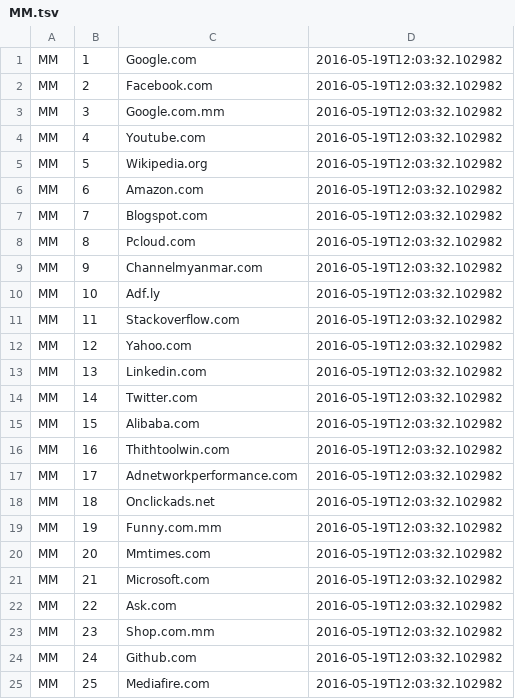
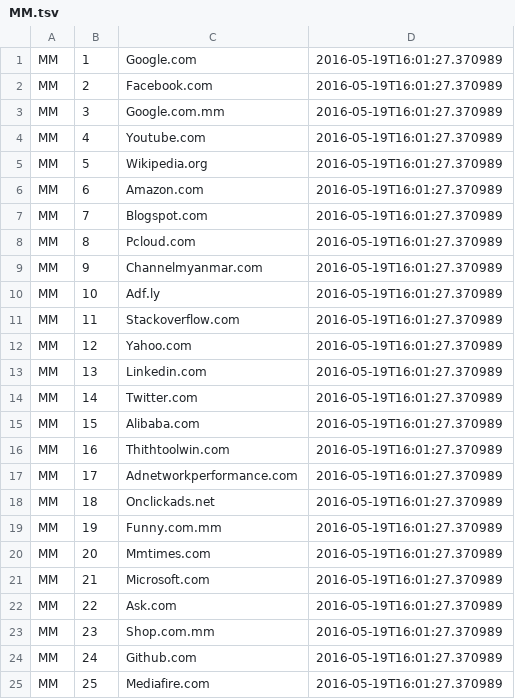
Before and after one commit to hanteng/alexa-topsites, a TSV file: MM.tsv, drawn as a sheet.

```diff
--- a/MM.tsv
+++ b/MM.tsv
@@ -1,25 +1,25 @@
-MM	1	Google.com	2016-05-19T12:03:32.102982
-MM	2	Facebook.com	2016-05-19T12:03:32.102982
-MM	3	Google.com.mm	2016-05-19T12:03:32.102982
-MM	4	Youtube.com	2016-05-19T12:03:32.102982
-MM	5	Wikipedia.org	2016-05-19T12:03:32.102982
-MM	6	Amazon.com	2016-05-19T12:03:32.102982
-MM	7	Blogspot.com	2016-05-19T12:03:32.102982
-MM	8	Pcloud.com	2016-05-19T12:03:32.102982
-MM	9	Channelmyanmar.com	2016-05-19T12:03:32.102982
-MM	10	Adf.ly	2016-05-19T12:03:32.102982
-MM	11	Stackoverflow.com	2016-05-19T12:03:32.102982
-MM	12	Yahoo.com	2016-05-19T12:03:32.102982
-MM	13	Linkedin.com	2016-05-19T12:03:32.102982
-MM	14	Twitter.com	2016-05-19T12:03:32.102982
-MM	15	Alibaba.com	2016-05-19T12:03:32.102982
-MM	16	Thithtoolwin.com	2016-05-19T12:03:32.102982
-MM	17	Adnetworkperformance.com	2016-05-19T12:03:32.102982
-MM	18	Onclickads.net	2016-05-19T12:03:32.102982
-MM	19	Funny.com.mm	2016-05-19T12:03:32.102982
-MM	20	Mmtimes.com	2016-05-19T12:03:32.102982
-MM	21	Microsoft.com	2016-05-19T12:03:32.102982
-MM	22	Ask.com	2016-05-19T12:03:32.102982
-MM	23	Shop.com.mm	2016-05-19T12:03:32.102982
-MM	24	Github.com	2016-05-19T12:03:32.102982
-MM	25	Mediafire.com	2016-05-19T12:03:32.102982
+MM	1	Google.com	2016-05-19T16:01:27.370989
+MM	2	Facebook.com	2016-05-19T16:01:27.370989
+MM	3	Google.com.mm	2016-05-19T16:01:27.370989
+MM	4	Youtube.com	2016-05-19T16:01:27.370989
+MM	5	Wikipedia.org	2016-05-19T16:01:27.370989
+MM	6	Amazon.com	2016-05-19T16:01:27.370989
+MM	7	Blogspot.com	2016-05-19T16:01:27.370989
+MM	8	Pcloud.com	2016-05-19T16:01:27.370989
+MM	9	Channelmyanmar.com	2016-05-19T16:01:27.370989
+MM	10	Adf.ly	2016-05-19T16:01:27.370989
+MM	11	Stackoverflow.com	2016-05-19T16:01:27.370989
+MM	12	Yahoo.com	2016-05-19T16:01:27.370989
+MM	13	Linkedin.com	2016-05-19T16:01:27.370989
+MM	14	Twitter.com	2016-05-19T16:01:27.370989
+MM	15	Alibaba.com	2016-05-19T16:01:27.370989
+MM	16	Thithtoolwin.com	2016-05-19T16:01:27.370989
+MM	17	Adnetworkperformance.com	2016-05-19T16:01:27.370989
+MM	18	Onclickads.net	2016-05-19T16:01:27.370989
+MM	19	Funny.com.mm	2016-05-19T16:01:27.370989
+MM	20	Mmtimes.com	2016-05-19T16:01:27.370989
+MM	21	Microsoft.com	2016-05-19T16:01:27.370989
+MM	22	Ask.com	2016-05-19T16:01:27.370989
+MM	23	Shop.com.mm	2016-05-19T16:01:27.370989
+MM	24	Github.com	2016-05-19T16:01:27.370989
+MM	25	Mediafire.com	2016-05-19T16:01:27.370989
```
Also changed, not shown: 4 other files.
